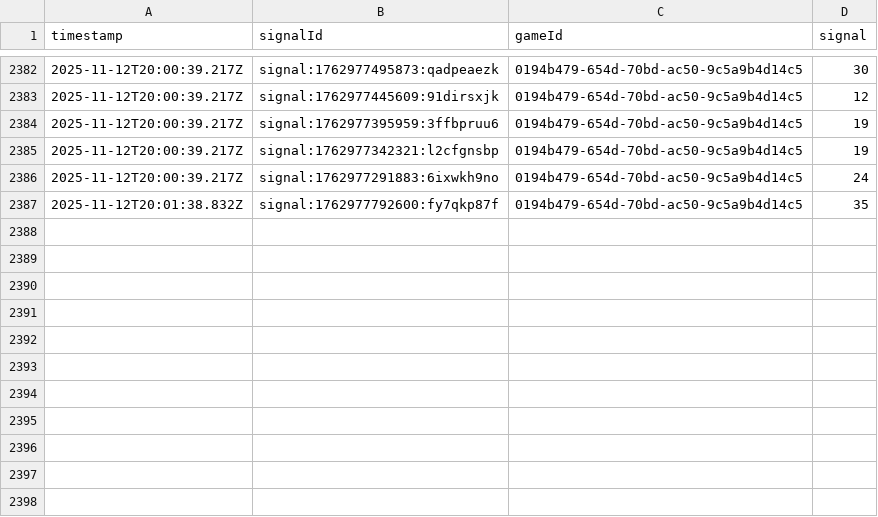
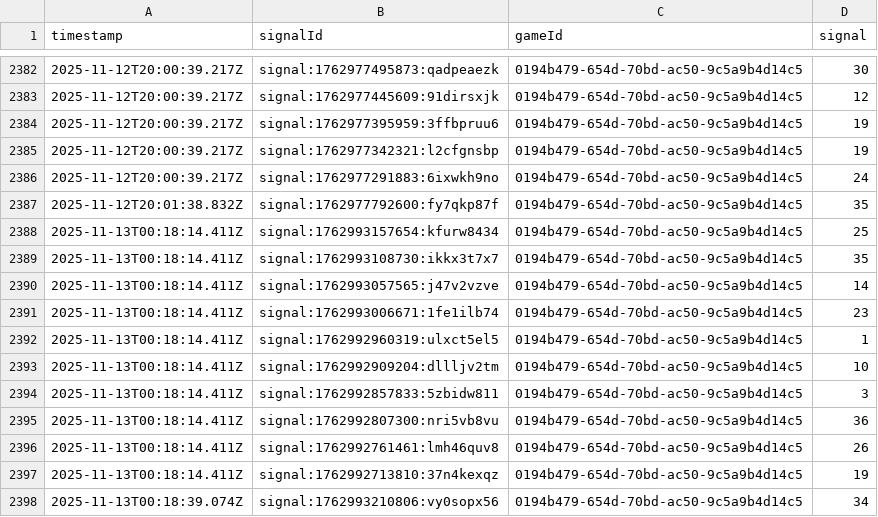
Before and after one commit to programadorFB/roleta3, a CSV file: api_data_immersive.csv, drawn as a sheet; only a part is shown, gaps mark what is left out.

```diff
--- a/api_data_immersive.csv
+++ b/api_data_immersive.csv
@@ -2387 +2387,12 @@ timestamp,signalId,gameId,signal
 2025-11-12T20:01:38.832Z,signal:1762977792600:fy7qkp87f,0194b479-654d-70bd-ac50-9c5a9b4d14c5,35
+2025-11-13T00:18:14.411Z,signal:1762993157654:kfurw8434,0194b479-654d-70bd-ac50-9c5a9b4d14c5,25
+2025-11-13T00:18:14.411Z,signal:1762993108730:ikkx3t7x7,0194b479-654d-70bd-ac50-9c5a9b4d14c5,35
+2025-11-13T00:18:14.411Z,signal:1762993057565:j47v2vzve,0194b479-654d-70bd-ac50-9c5a9b4d14c5,14
+2025-11-13T00:18:14.411Z,signal:1762993006671:1fe1ilb74,0194b479-654d-70bd-ac50-9c5a9b4d14c5,23
+2025-11-13T00:18:14.411Z,signal:1762992960319:ulxct5el5,0194b479-654d-70bd-ac50-9c5a9b4d14c5,1
+2025-11-13T00:18:14.411Z,signal:1762992909204:dllljv2tm,0194b479-654d-70bd-ac50-9c5a9b4d14c5,10
+2025-11-13T00:18:14.411Z,signal:1762992857833:5zbidw811,0194b479-654d-70bd-ac50-9c5a9b4d14c5,3
+2025-11-13T00:18:14.411Z,signal:1762992807300:nri5vb8vu,0194b479-654d-70bd-ac50-9c5a9b4d14c5,36
+2025-11-13T00:18:14.411Z,signal:1762992761461:lmh46quv8,0194b479-654d-70bd-ac50-9c5a9b4d14c5,26
+2025-11-13T00:18:14.411Z,signal:1762992713810:37n4kexqz,0194b479-654d-70bd-ac50-9c5a9b4d14c5,19
+2025-11-13T00:18:39.074Z,signal:1762993210806:vy0sopx56,0194b479-654d-70bd-ac50-9c5a9b4d14c5,34
```
Also changed, not shown: api_data_brasileira.csv, api_data_speed.csv, 3 other files.
